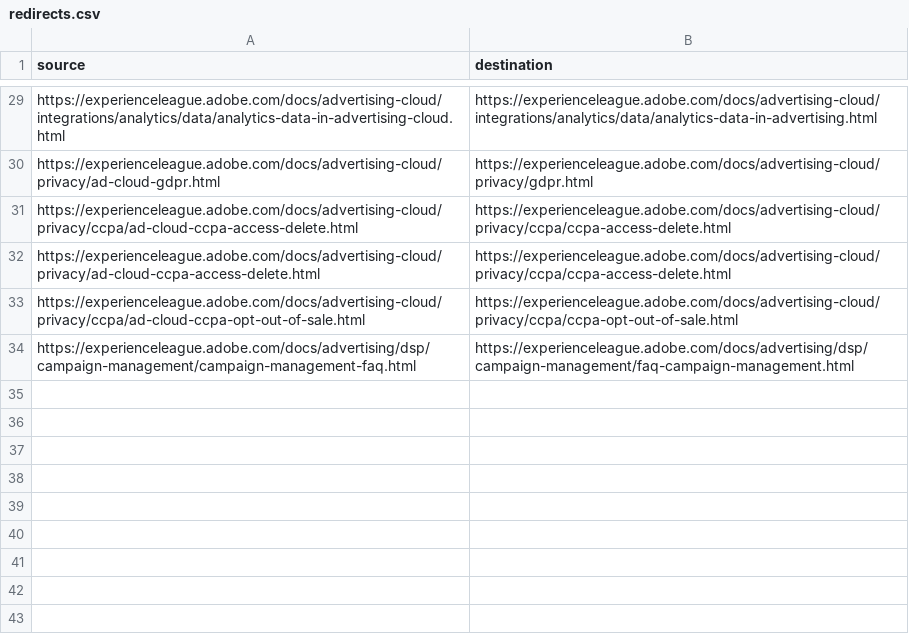
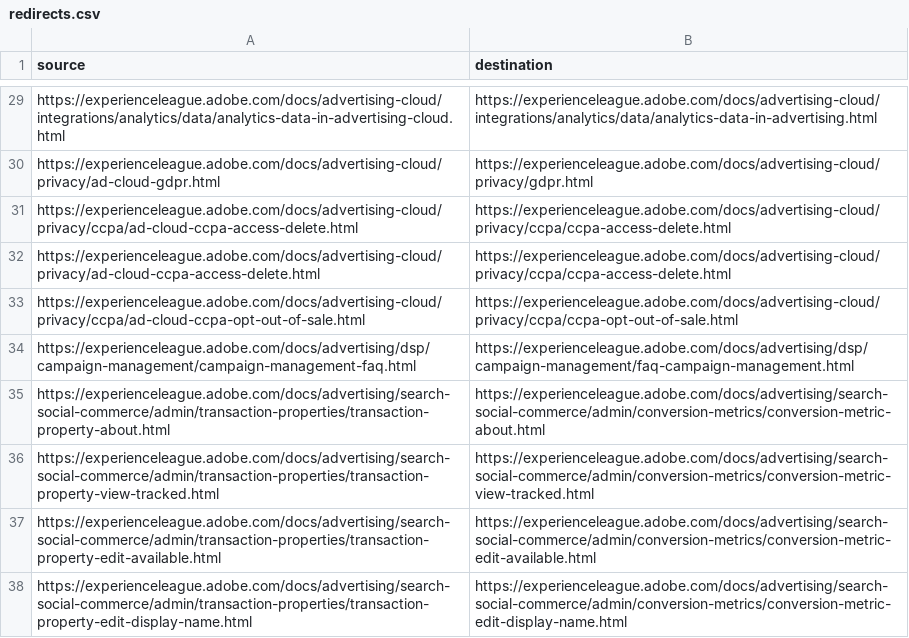
Before and after one commit to AdobeDocs/advertising.ja-JP, a CSV file: redirects.csv, drawn as a sheet; only a part is shown, gaps mark what is left out; the diff names each change by its address in the sheet, - before the commit and + after, or states it on an @@ line.

Commit message:
Sync non localizable files for core commit 9dade5bff6808d6fa0ff519881d2286a5e52b698

```diff
--- a/redirects.csv
+++ b/redirects.csv
+row 35: https://experienceleague.adobe.com/docs/advertising/search-social-commerce/admin/transaction-properties/transaction-property-about.html | https://experienceleague.adobe.com/docs/advertising/search-social-commerce/admin/conversion-metrics/conversion-metric-about.html
+row 36: https://experienceleague.adobe.com/docs/advertising/search-social-commerce/admin/transaction-properties/transaction-property-view-tracked.html | https://experienceleague.adobe.com/docs/advertising/search-social-commerce/admin/conversion-metrics/conversion-metric-view-tracked.html
+row 37: https://experienceleague.adobe.com/docs/advertising/search-social-commerce/admin/transaction-properties/transaction-property-edit-available.html | https://experienceleague.adobe.com/docs/advertising/search-social-commerce/admin/conversion-metrics/conversion-metric-edit-available.html
+row 38: https://experienceleague.adobe.com/docs/advertising/search-social-commerce/admin/transaction-properties/transaction-property-edit-display-name.html | https://experienceleague.adobe.com/docs/advertising/search-social-commerce/admin/conversion-metrics/conversion-metric-edit-display-name.html
```
